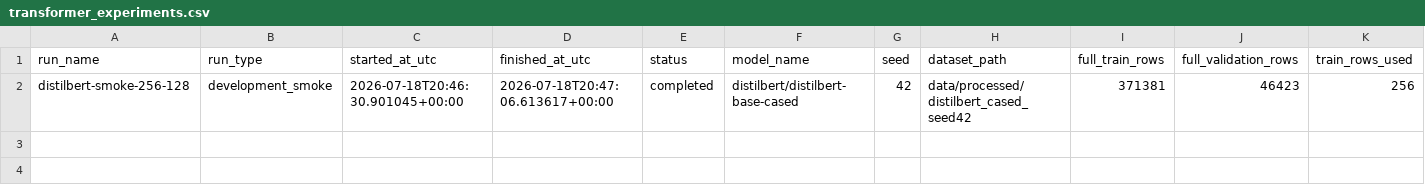
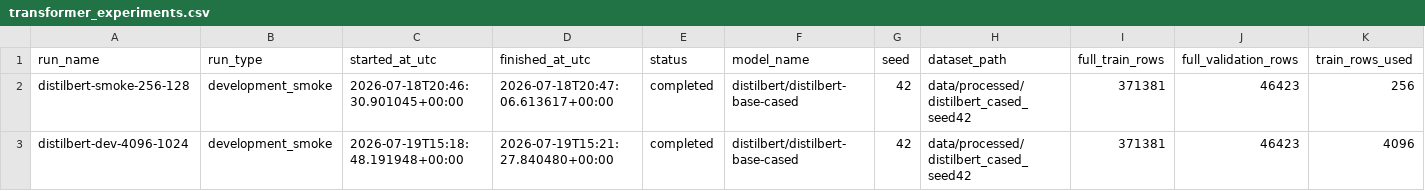
Before and after one commit to AlgoCraftsman/sea820-ai-text-detector, a CSV file: results/transformer_experiments.csv, drawn as a sheet; only a part is shown; rows hold the shown columns only; the diff names each change by its address in the sheet, - before the commit and + after, or states it on an @@ line.

Commit message:
Record larger DistilBERT development run

```diff
--- a/results/transformer_experiments.csv
+++ b/results/transformer_experiments.csv
+row 3: distilbert-dev-4096-1024 | development_smoke | 2026-07-19T15:18:48.191948+00:00 | 2026-07-19T15:21:27.840480+00:00 | completed | distilbert/distilbert-base-cased | 42 | data/processed/distilbert_cased_seed42 | 371381 | 46423 | 4096
```
Also changed, not shown: 2 other files.
